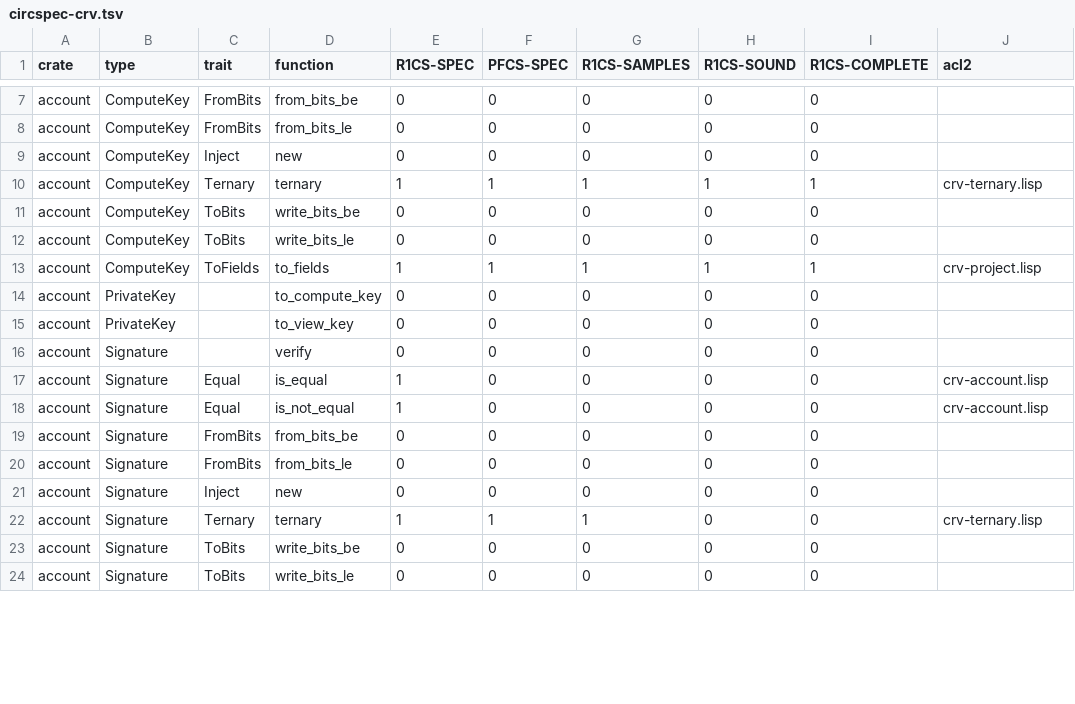
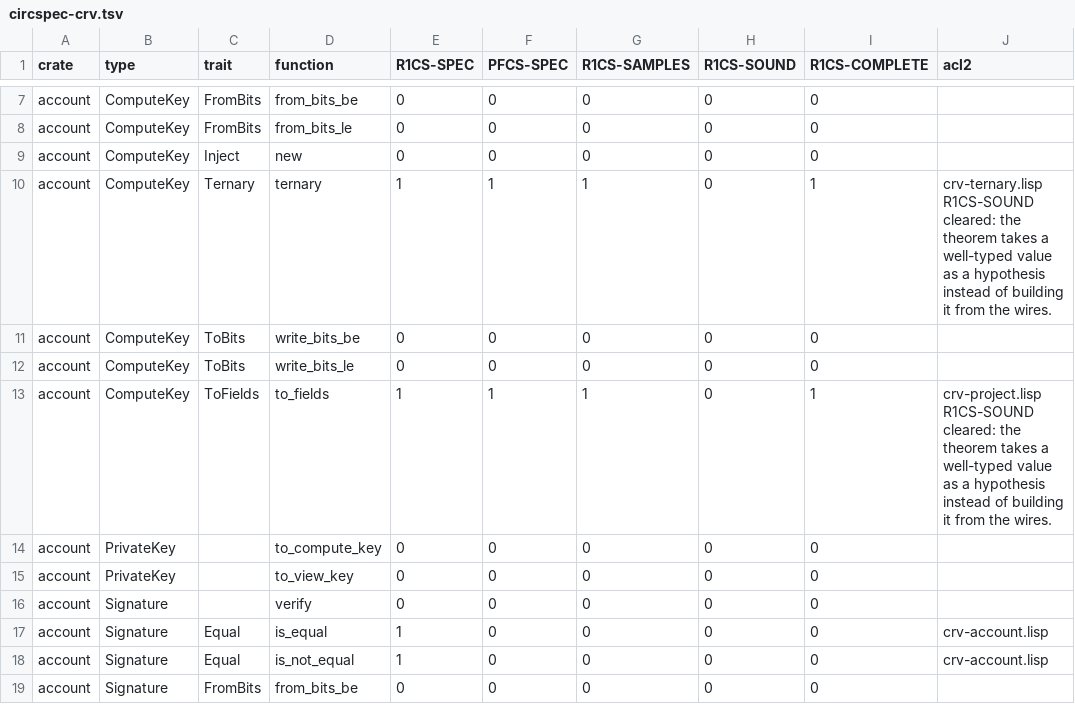
Before and after one commit to vicsn/acl2, a TSV file: books/projects/aleo/vm/circuits/fun-circuits/circspec-crv.tsv, drawn as a sheet; only a part is shown, gaps mark what is left out; the shorter side is filled out with more unchanged rows; the diff covers the shown part only.

```diff
--- a/books/projects/aleo/vm/circuits/fun-circuits/circspec-crv.tsv
+++ b/books/projects/aleo/vm/circuits/fun-circuits/circspec-crv.tsv
@@ -9,6 +9,6 @@ account	ComputeKey	FromBits	from_bits_le	0	0	0	0	0
 account	ComputeKey	Inject	new	0	0	0	0	0	
-account	ComputeKey	Ternary	ternary	1	1	1	1	1	crv-ternary.lisp
+account	ComputeKey	Ternary	ternary	1	1	1	0	1	crv-ternary.lisp R1CS-SOUND cleared: the theorem takes a well-typed value as a hypothesis instead of building it from the wires.
 account	ComputeKey	ToBits	write_bits_be	0	0	0	0	0	
 account	ComputeKey	ToBits	write_bits_le	0	0	0	0	0	
-account	ComputeKey	ToFields	to_fields	1	1	1	1	1	crv-project.lisp
+account	ComputeKey	ToFields	to_fields	1	1	1	0	1	crv-project.lisp R1CS-SOUND cleared: the theorem takes a well-typed value as a hypothesis instead of building it from the wires.
 account	PrivateKey		to_compute_key	0	0	0	0	0	
```
Also changed, not shown: 66 edited cells elsewhere in this file, books/projects/aleo/vm/circuits/fun-circuits/circspec-int.tsv, 7 other files.
